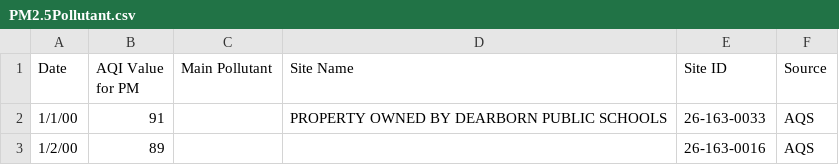
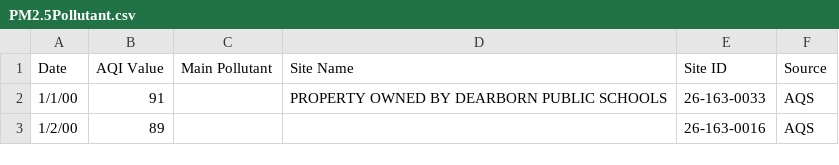
Before and after one commit to Minzheng4013/Final-Project-Data, a CSV file: PM2.5Pollutant.csv, drawn as a sheet; only a part is shown.

Commit message:
Update PM2.5Pollutant.csv

```diff
--- a/PM2.5Pollutant.csv
+++ b/PM2.5Pollutant.csv
@@ -1,2 +1,2 @@
-Date,AQI Value for PM,Main Pollutant,Site Name,Site ID,Source
+Date,AQI Value,Main Pollutant,Site Name,Site ID,Source
 1/1/00,91,,PROPERTY OWNED BY DEARBORN PUBLIC SCHOOLS,26-163-0033,AQS
```
